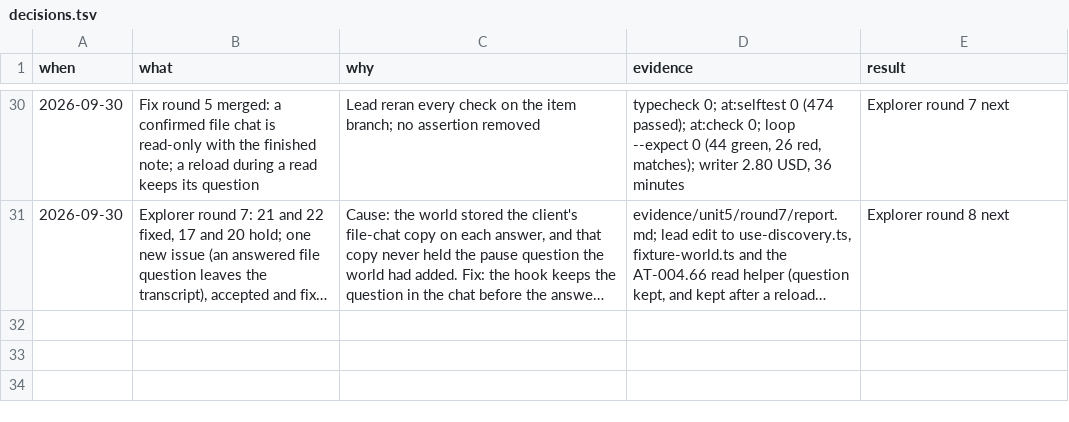
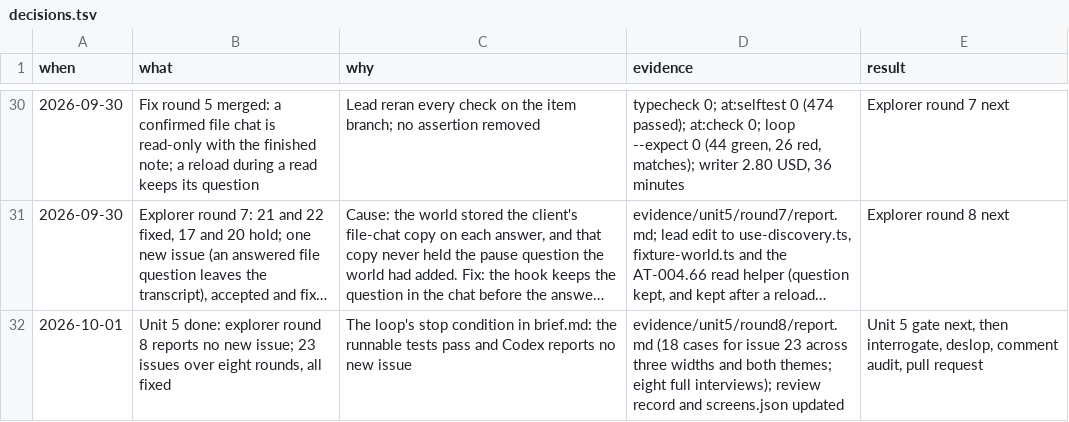
Before and after one commit to nirdrang/ai4good, a TSV file: loop/items/AI4DEV-180/decisions.tsv, drawn as a sheet; only a part is shown, gaps mark what is left out; long unchanged cells end in …; the diff names each change by its address in the sheet, - before the commit and + after, or states it on an @@ line.

```diff
--- a/loop/items/AI4DEV-180/decisions.tsv
+++ b/loop/items/AI4DEV-180/decisions.tsv
+row 32: 2026-10-01 | Unit 5 done: explorer round 8 reports no new issue; 23 issues over eight rounds, all fixed | The loop's stop condition in brief.md: the runnable tests pass and Codex reports no new issue | evidence/unit5/round8/report.md (18 cases for issue 23 across three widths and both themes; eight full interviews); review record and screens.json updated | Unit 5 gate next, then interrogate, deslop, comment audit, pull request
```
Also changed, not shown: 3 other files.
